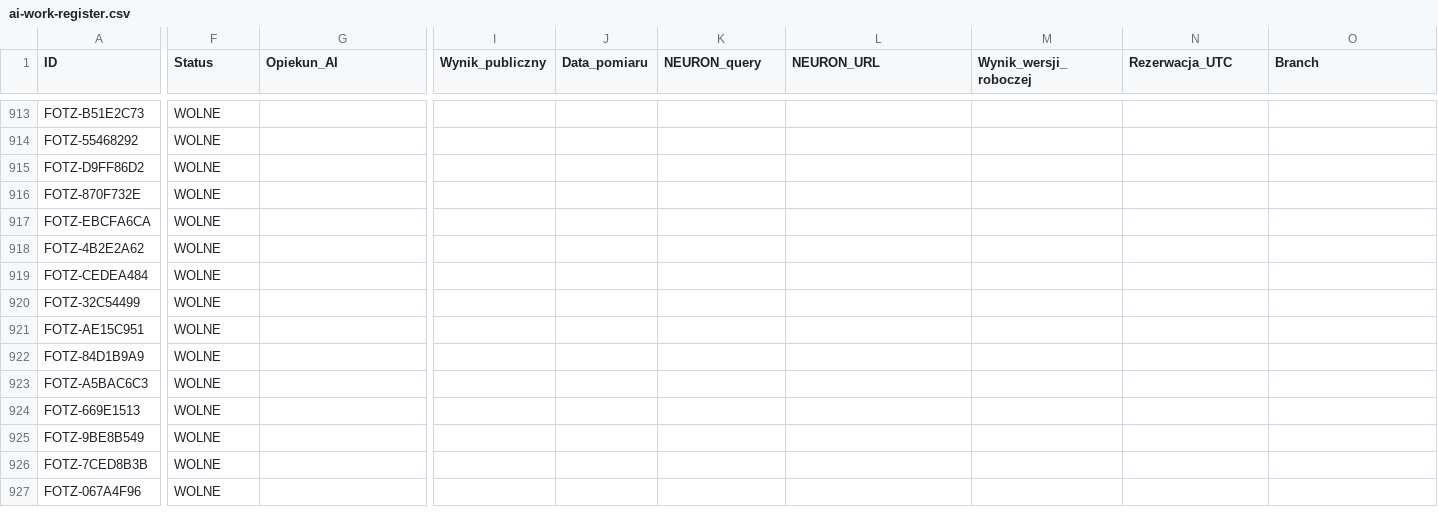
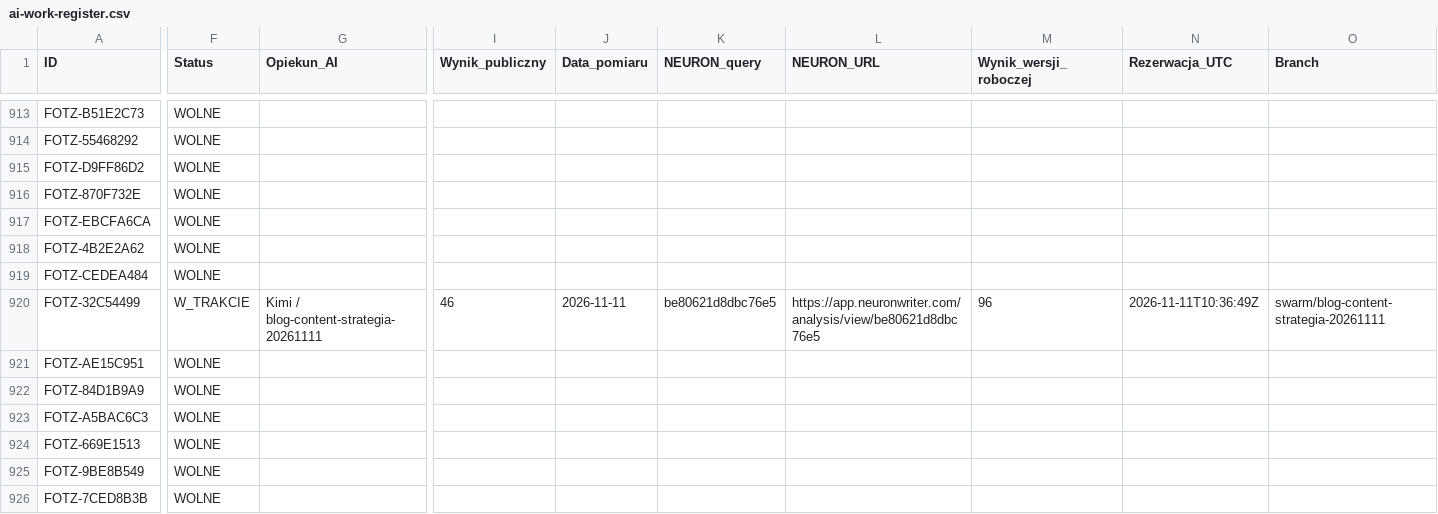
Before and after one commit to adam420412/fotz-studio-web-experience, a CSV file: docs/seo/ai-work-register.csv, drawn as a sheet; only a part is shown, gaps mark what is left out; the shorter side is filled out with more unchanged rows; the diff covers the shown part only; the diff names each change by its address in the sheet, - before the commit and + after, or states it on an @@ line.

Commit message:
SEO: strategia content marketingowa 96

```diff
--- a/docs/seo/ai-work-register.csv
+++ b/docs/seo/ai-work-register.csv
-F920 (Status): WOLNE
+F920 (Status): W_TRAKCIE
-G920 (Opiekun_AI): (empty)
+G920 (Opiekun_AI): Kimi / blog-content-strategia-20261111
-I920 (Wynik_publiczny): (empty)
+I920 (Wynik_publiczny): 46
-J920 (Data_pomiaru): (empty)
+J920 (Data_pomiaru): 2026-11-11
-K920 (NEURON_query): (empty)
+K920 (NEURON_query): be80621d8dbc76e5
-L920 (NEURON_URL): (empty)
+L920 (NEURON_URL): https://app.neuronwriter.com/analysis/view/be80621d8dbc76e5
-M920 (Wynik_wersji_roboczej): (empty)
+M920 (Wynik_wersji_roboczej): 96
-N920 (Rezerwacja_UTC): (empty)
+N920 (Rezerwacja_UTC): 2026-11-11T10:36:49Z
-O920 (Branch): (empty)
+O920 (Branch): swarm/blog-content-strategia-20261111
```
Also changed, not shown: 7 edited cells elsewhere in this file, 10 other files.
